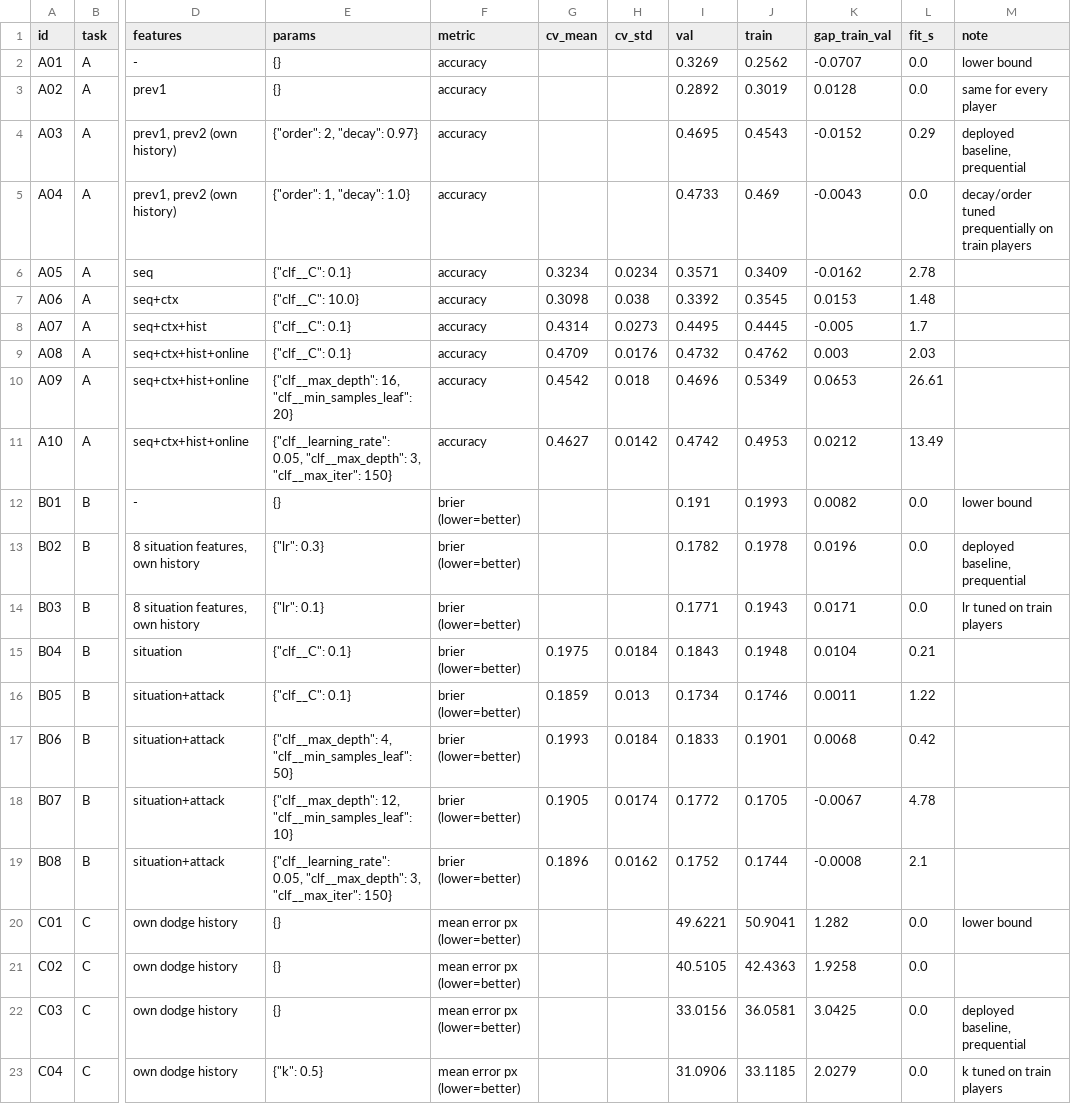
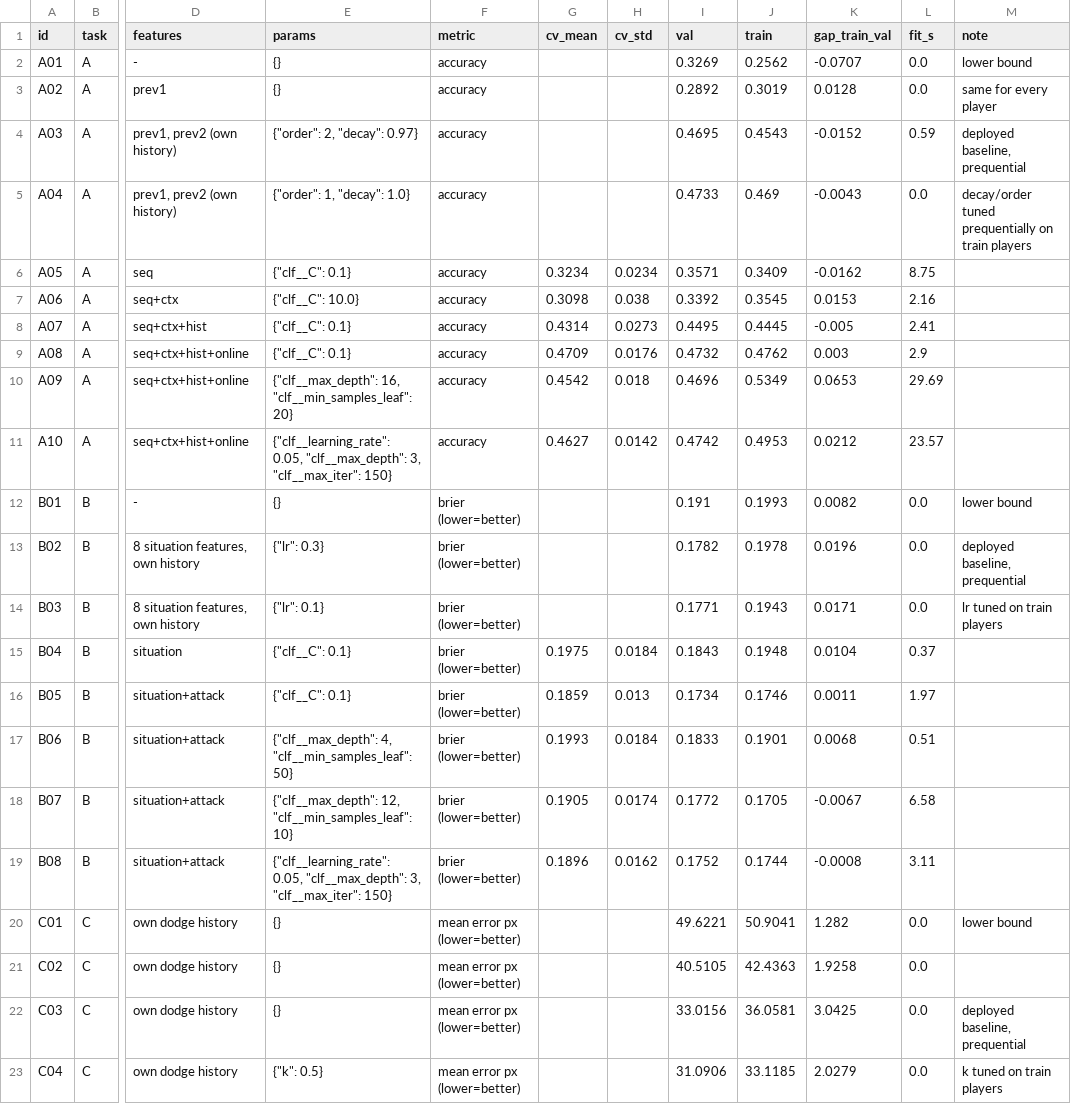
Before and after one commit to jeisonlondono35-cloud/umbral-crisp-ml, a CSV file: reports/experiments.csv, drawn as a sheet; only a part is shown, gaps mark what is left out; the diff names each change by its address in the sheet, - before the commit and + after, or states it on an @@ line.

```diff
--- a/reports/experiments.csv
+++ b/reports/experiments.csv
-L4 (fit_s): 0.29
+L4 (fit_s): 0.59
-L6 (fit_s): 2.78
+L6 (fit_s): 8.75
-L7 (fit_s): 1.48
+L7 (fit_s): 2.16
-L8 (fit_s): 1.7
+L8 (fit_s): 2.41
-L9 (fit_s): 2.03
+L9 (fit_s): 2.9
-L10 (fit_s): 26.61
+L10 (fit_s): 29.69
-L11 (fit_s): 13.49
+L11 (fit_s): 23.57
-L15 (fit_s): 0.21
+L15 (fit_s): 0.37
-L16 (fit_s): 1.22
+L16 (fit_s): 1.97
-L17 (fit_s): 0.42
+L17 (fit_s): 0.51
-L18 (fit_s): 4.78
+L18 (fit_s): 6.58
-L19 (fit_s): 2.1
+L19 (fit_s): 3.11
```
Also changed, not shown: data/processed/sample_actions.csv, 24 other files.
